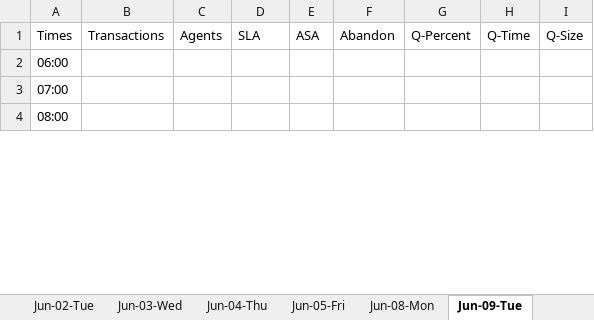
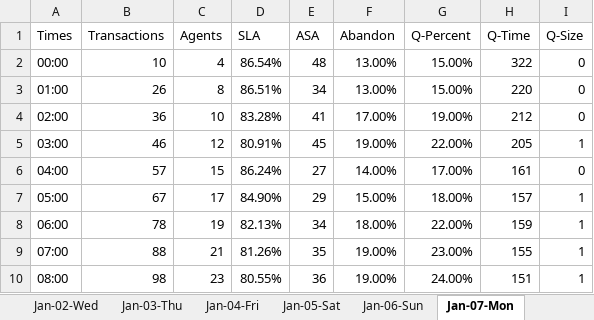
Before and after one commit to kpg141260/Workforce, an Excel workbook: forecast/forecast.xlsx, sheet Jan-07-Mon, drawn as a sheet; only a part is shown; values as stored, in another font and other column widths than the file's, no borders; addresses are those after the commit; the diff covers the shown part only; the diff names each change by its address in the sheet, - before the commit and + after, or states it on an @@ line.

```diff
--- a/forecast/forecast.xlsx (sheet Jan-07-Mon)
+++ b/forecast/forecast.xlsx (sheet Jan-07-Mon)
-sheet tab: Jun-02-Tue
+sheet tab: Jan-02-Wed
-sheet tab: Jun-03-Wed
+sheet tab: Jan-03-Thu
-sheet tab: Jun-04-Thu
+sheet tab: Jan-04-Fri
-sheet tab: Jun-05-Fri
+sheet tab: Jan-05-Sat
-sheet tab: Jun-08-Mon
+sheet tab: Jan-06-Sun
-sheet tab: Jun-09-Tue
+sheet tab: Jan-07-Mon
+row 2: 00:00 | 10 | 4 | 86.54% | 48 | 13.00% | 15.00% | 322 | 0
+row 3: 01:00 | 26 | 8 | 86.51% | 34 | 13.00% | 15.00% | 220 | 0
+row 4: 02:00 | 36 | 10 | 83.28% | 41 | 17.00% | 19.00% | 212 | 0
+row 5: 03:00 | 46 | 12 | 80.91% | 45 | 19.00% | 22.00% | 205 | 1
+row 6: 04:00 | 57 | 15 | 86.24% | 27 | 14.00% | 17.00% | 161 | 0
+row 7: 05:00 | 67 | 17 | 84.90% | 29 | 15.00% | 18.00% | 157 | 1
-B8 (Transactions): (empty)
+B8 (Transactions): 78
-C8 (Agents): (empty)
+C8 (Agents): 19
-D8 (SLA): (empty)
+D8 (SLA): 82.13%
-E8 (ASA): (empty)
+E8 (ASA): 34
-F8 (Abandon): (empty)
+F8 (Abandon): 18.00%
-G8 (Q-Percent): (empty)
+G8 (Q-Percent): 22.00%
-H8 (Q-Time): (empty)
+H8 (Q-Time): 159
-I8:I10 (Q-Size): (empty)
+I8:I10 (Q-Size): 1
-B9 (Transactions): (empty)
+B9 (Transactions): 88
-C9 (Agents): (empty)
+C9 (Agents): 21
-D9 (SLA): (empty)
+D9 (SLA): 81.26%
-E9 (ASA): (empty)
+E9 (ASA): 35
-F9:F10 (Abandon): (empty)
+F9:F10 (Abandon): 19.00%
-G9 (Q-Percent): (empty)
+G9 (Q-Percent): 23.00%
-H9 (Q-Time): (empty)
+H9 (Q-Time): 155
-B10 (Transactions): (empty)
+B10 (Transactions): 98
-C10 (Agents): (empty)
+C10 (Agents): 23
-D10 (SLA): (empty)
+D10 (SLA): 80.55%
-E10 (ASA): (empty)
+E10 (ASA): 36
-G10 (Q-Percent): (empty)
+G10 (Q-Percent): 24.00%
-H10 (Q-Time): (empty)
+H10 (Q-Time): 151
```
Also changed, not shown: 6 removed rows and 120 edited cells elsewhere in this sheet, sheet Summary, sheet Jan-03-Thu, sheet Jan-06-Sun, sheet Jan-09-Wed, sheet Jan-05-Sat, sheet Jan-04-Fri, 4 more sheets, other sheet tabs, data/call_data-1.xlsx, 11 other files.
